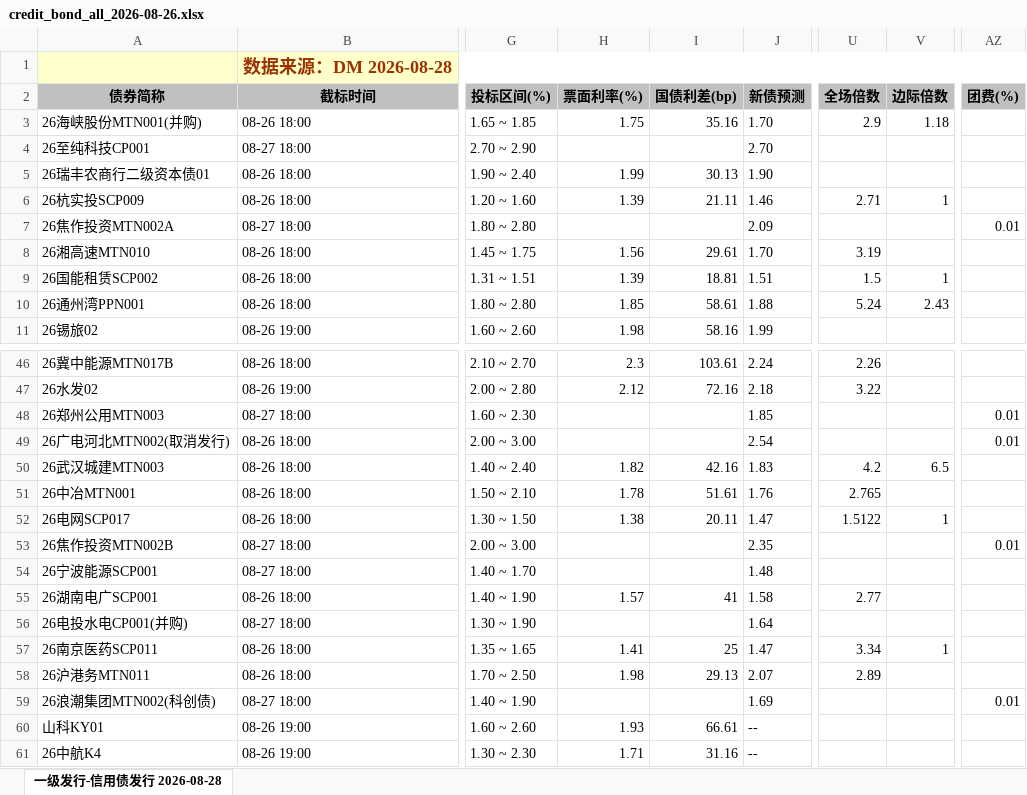
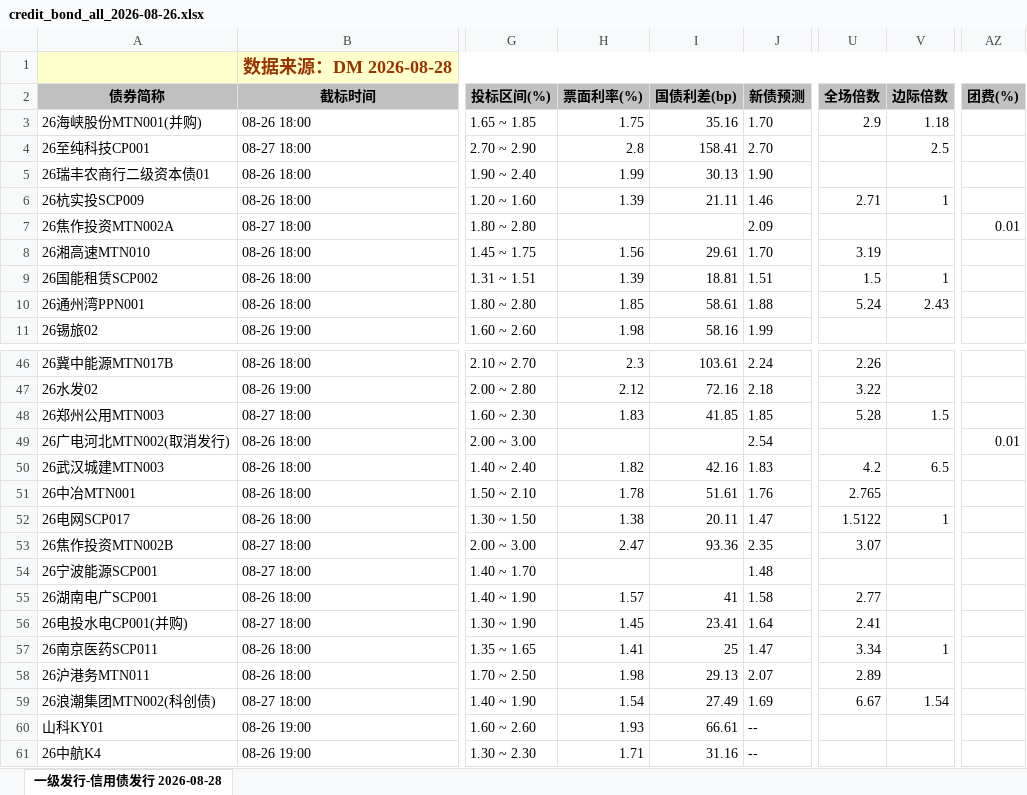
Before and after one commit to geomouse/innodealing-bond-export, an Excel workbook: data/credit_bond_all_2026-08-26.xlsx, sheet 一级发行-信用债发行 2026-08-28, drawn as a sheet; only a part is shown, gaps mark what is left out; values as stored, in another font and other column widths than the file's, no borders; charts and pictures not drawn; the diff names each change by its address in the sheet, - before the commit and + after, or states it on an @@ line.

```diff
--- a/data/credit_bond_all_2026-08-26.xlsx (sheet 一级发行-信用债发行 2026-08-28)
+++ b/data/credit_bond_all_2026-08-26.xlsx (sheet 一级发行-信用债发行 2026-08-28)
-H4 (票面利率(%)): (empty)
+H4 (票面利率(%)): 2.8
-I4 (国债利差(bp)): (empty)
+I4 (国债利差(bp)): 158.41
-V4 (边际倍数): (empty)
+V4 (边际倍数): 2.5
-H48 (票面利率(%)): (empty)
+H48 (票面利率(%)): 1.83
-I48 (国债利差(bp)): (empty)
+I48 (国债利差(bp)): 41.85
-U48 (全场倍数): (empty)
+U48 (全场倍数): 5.28
-V48 (边际倍数): (empty)
+V48 (边际倍数): 1.5
-AZ48 (团费(%)): 0.01
+AZ48 (团费(%)): (empty)
-H53 (票面利率(%)): (empty)
+H53 (票面利率(%)): 2.47
-I53 (国债利差(bp)): (empty)
+I53 (国债利差(bp)): 93.36
-U53 (全场倍数): (empty)
+U53 (全场倍数): 3.07
-AZ53 (团费(%)): 0.01
+AZ53 (团费(%)): (empty)
-H56 (票面利率(%)): (empty)
+H56 (票面利率(%)): 1.45
-I56 (国债利差(bp)): (empty)
+I56 (国债利差(bp)): 23.41
-U56 (全场倍数): (empty)
+U56 (全场倍数): 2.41
-H59 (票面利率(%)): (empty)
+H59 (票面利率(%)): 1.54
-I59 (国债利差(bp)): (empty)
+I59 (国债利差(bp)): 27.49
-U59 (全场倍数): (empty)
+U59 (全场倍数): 6.67
-V59 (边际倍数): (empty)
+V59 (边际倍数): 1.54
-AZ59 (团费(%)): 0.01
+AZ59 (团费(%)): (empty)
```
Also changed, not shown: data/credit_bond_all_2026-08-24.xlsx, data/credit_bond_all_2026-08-25.xlsx, 11 other files.
